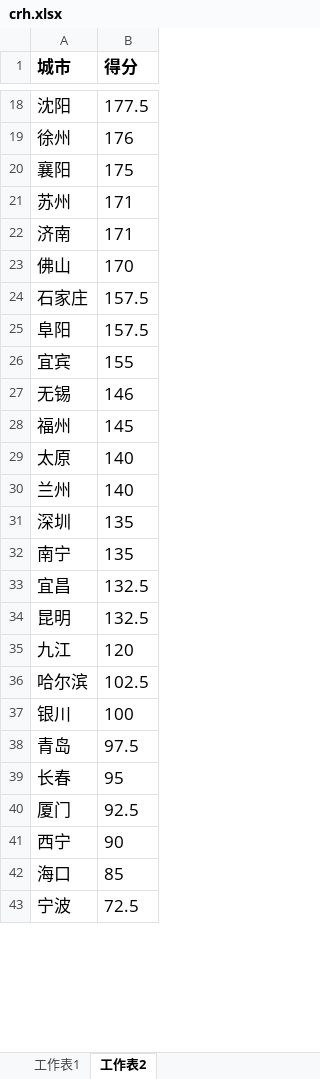
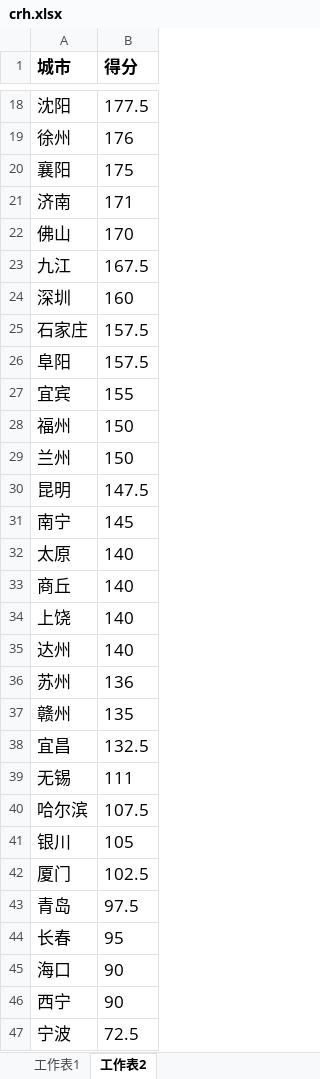
Before and after one commit to soneway/city-rank, an Excel workbook: railway/crh.xlsx, sheet 工作表2, drawn as a sheet; only a part is shown, gaps mark what is left out; values as stored, in another font and other column widths than the file's, no borders; removed rows and columns are numbered as before the commit, all else as after; the diff covers the shown part only; the diff names each change by its address in the sheet, - before the commit and + after, or states it on an @@ line.

Commit message:
feat: crh

```diff
--- a/railway/crh.xlsx (sheet 工作表2)
+++ b/railway/crh.xlsx (sheet 工作表2)
-row 21: 苏州 | 171
+row 23: 九江 | 167.5
+row 24: 深圳 | 160
-row 27: 无锡 | 146
-B28 (得分): 145
+B28 (得分): 150
+row 29: 兰州 | 150
+row 30: 昆明 | 147.5
+row 31: 南宁 | 145
+row 33: 商丘 | 140
+row 34: 上饶 | 140
-A35 (城市): 兰州
+A35 (城市): 达州
-row 31: 深圳 | 135
-row 32: 南宁 | 135
+row 36: 苏州 | 136
+row 37: 赣州 | 135
-row 34: 昆明 | 132.5
-row 35: 九江 | 120
+row 39: 无锡 | 111
-B40 (得分): 102.5
+B40 (得分): 107.5
-B41 (得分): 100
+B41 (得分): 105
+row 42: 厦门 | 102.5
-row 40: 厦门 | 92.5
+row 45: 海口 | 90
-row 42: 海口 | 85
```
Also changed, not shown: 5 added rows, 5 removed rows and 5 edited cells elsewhere in this sheet, sheet 工作表1, formulas that keep their value.
